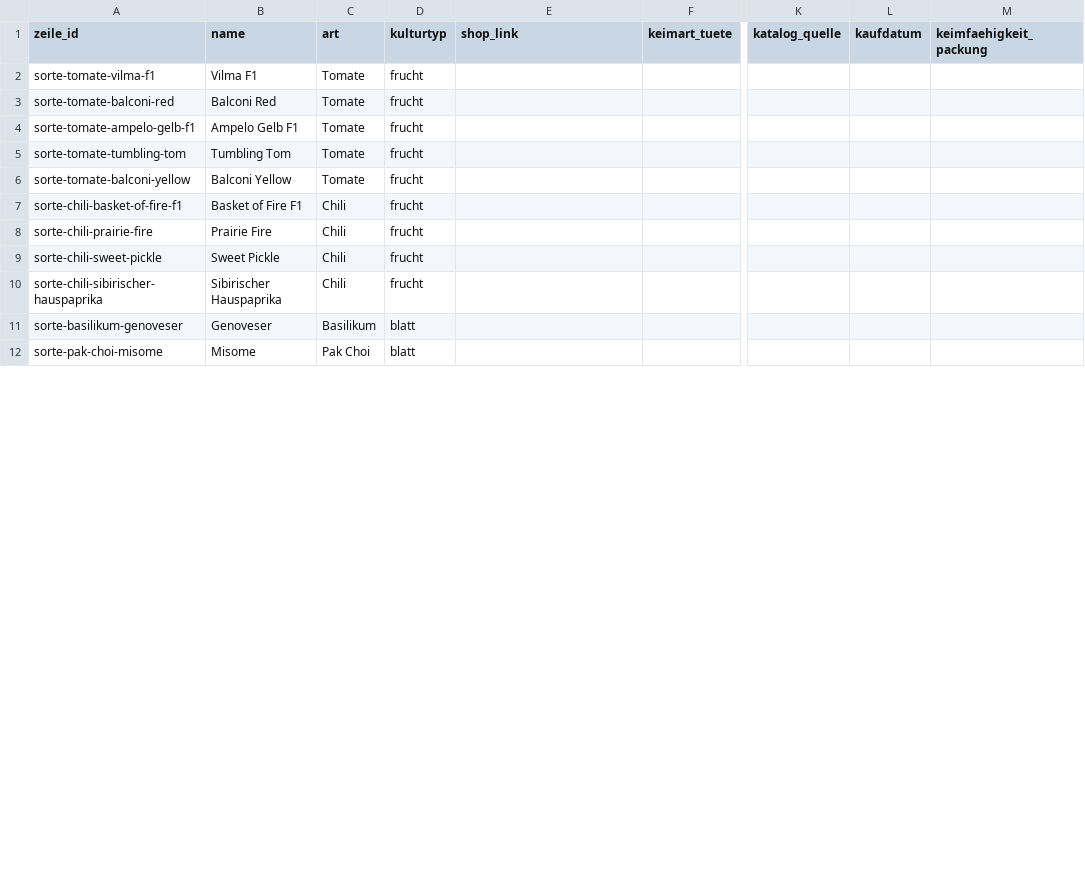
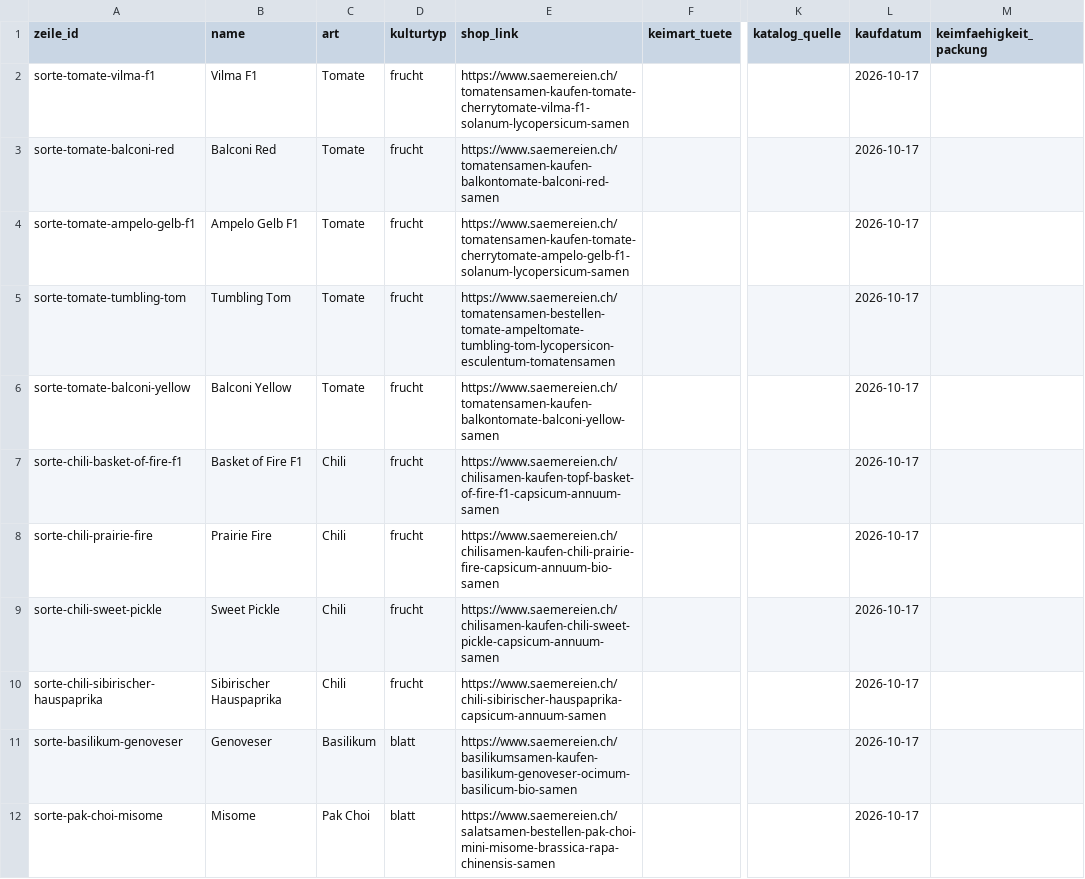
Before and after one commit to hydrovisor/hydrovisor.github.io, a CSV file: data/stammdaten/sorten.csv, drawn as a sheet; only a part is shown, gaps mark what is left out; the diff covers the shown part only; the diff names each change by its address in the sheet, - before the commit and + after, or states it on an @@ line.

```diff
--- a/data/stammdaten/sorten.csv
+++ b/data/stammdaten/sorten.csv
-E2 (shop_link): (empty)
+E2 (shop_link): https://www.saemereien.ch/tomatensamen-kaufen-tomate-cherrytomate-vilma-f1-solanum-lycopersicum-samen
-L2:L12 (kaufdatum): (empty)
+L2:L12 (kaufdatum): 2026-10-17
-E3 (shop_link): (empty)
+E3 (shop_link): https://www.saemereien.ch/tomatensamen-kaufen-balkontomate-balconi-red-samen
-E4 (shop_link): (empty)
+E4 (shop_link): https://www.saemereien.ch/tomatensamen-kaufen-tomate-cherrytomate-ampelo-gelb-f1-solanum-lycopersicum-samen
-E5 (shop_link): (empty)
+E5 (shop_link): https://www.saemereien.ch/tomatensamen-bestellen-tomate-ampeltomate-tumbling-tom-lycopersicon-esculentum-tomatensamen
-E6 (shop_link): (empty)
+E6 (shop_link): https://www.saemereien.ch/tomatensamen-kaufen-balkontomate-balconi-yellow-samen
-E7 (shop_link): (empty)
+E7 (shop_link): https://www.saemereien.ch/chilisamen-kaufen-topf-basket-of-fire-f1-capsicum-annuum-samen
-E8 (shop_link): (empty)
+E8 (shop_link): https://www.saemereien.ch/chilisamen-kaufen-chili-prairie-fire-capsicum-annuum-bio-samen
-E9 (shop_link): (empty)
+E9 (shop_link): https://www.saemereien.ch/chilisamen-kaufen-chili-sweet-pickle-capsicum-annuum-samen
-E10 (shop_link): (empty)
+E10 (shop_link): https://www.saemereien.ch/chili-sibirischer-hauspaprika-capsicum-annuum-samen
-E11 (shop_link): (empty)
+E11 (shop_link): https://www.saemereien.ch/basilikumsamen-kaufen-basilikum-genoveser-ocimum-basilicum-bio-samen
-E12 (shop_link): (empty)
+E12 (shop_link): https://www.saemereien.ch/salatsamen-bestellen-pak-choi-mini-misome-brassica-rapa-chinensis-samen
```
Also changed, not shown: 21 edited cells elsewhere in this file, docs/input/sorten_notizen.csv, 4 other files.
